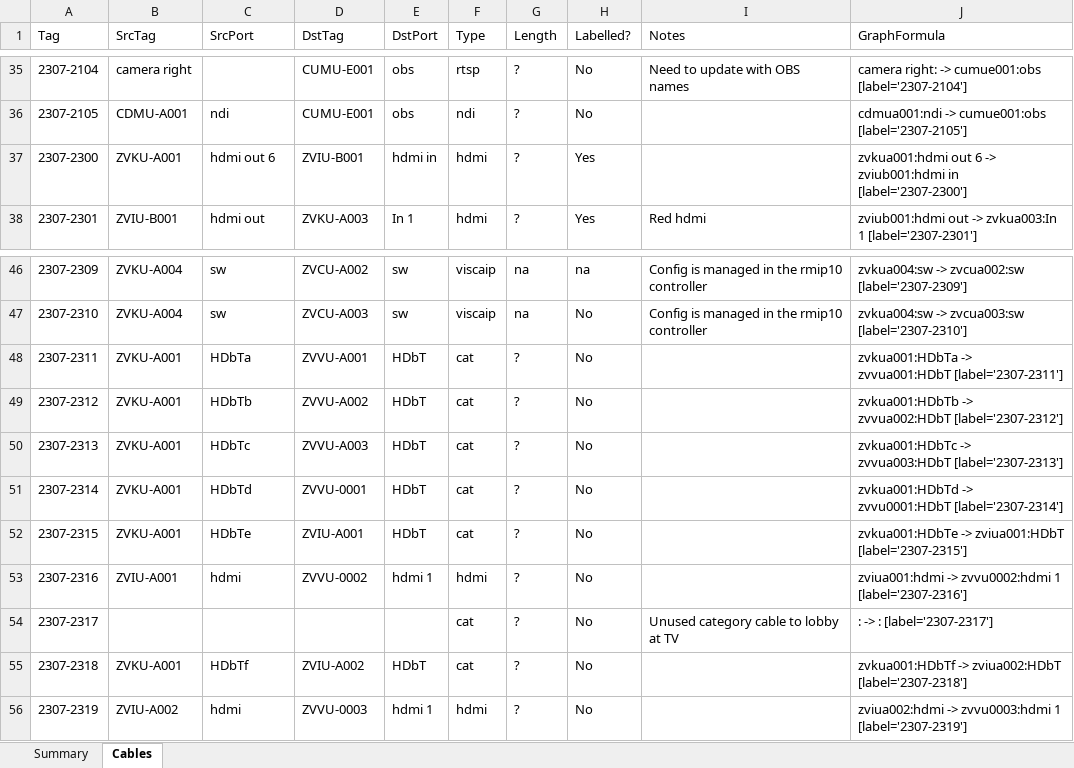
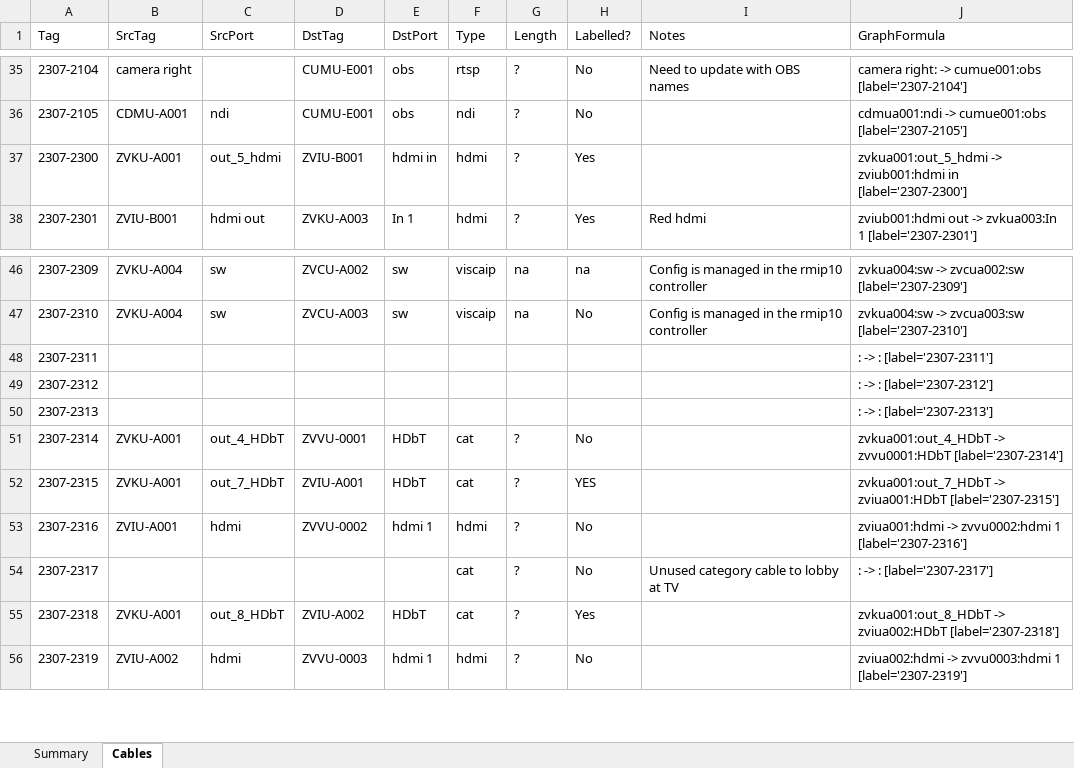
Before and after one commit to avmaint/uactechdoc, an Excel workbook: data/cables.xlsx, sheet Cables, drawn as a sheet; only a part is shown, gaps mark what is left out; values as stored, in another font and other column widths than the file's, no borders; table styles not drawn; the diff covers the shown part only; the diff names each change by its address in the sheet, - before the commit and + after, or states it on an @@ line.

Commit message:
updated with Youth and Main labels

```diff
--- a/data/cables.xlsx (sheet Cables)
+++ b/data/cables.xlsx (sheet Cables)
-C37 (SrcPort): hdmi out 6
+C37 (SrcPort): out_5_hdmi
-J37 (GraphFormula): zvkua001:hdmi out 6 -> zviub001:hdmi…
+J37 (GraphFormula): zvkua001:out_5_hdmi -> zviub001:hdmi…
-B48:B50 (SrcTag): ZVKU-A001
+B48:B50 (SrcTag): (empty)
-C48 (SrcPort): HDbTa
+C48 (SrcPort): (empty)
-D48 (DstTag): ZVVU-A001
+D48 (DstTag): (empty)
-E48:E50 (DstPort): HDbT
+E48:E50 (DstPort): (empty)
-F48:F50 (Type): cat
+F48:F50 (Type): (empty)
-G48:G50 (Length): ?
+G48:G50 (Length): (empty)
-H48:H50 (Labelled?): No
+H48:H50 (Labelled?): (empty)
-J48 (GraphFormula): zvkua001:HDbTa -> zvvua001:HDbT [label='2307-2311']
+J48 (GraphFormula): : -> : [label='2307-2311']
-C49 (SrcPort): HDbTb
+C49 (SrcPort): (empty)
-D49 (DstTag): ZVVU-A002
+D49 (DstTag): (empty)
-J49 (GraphFormula): zvkua001:HDbTb -> zvvua002:HDbT [label='2307-2312']
+J49 (GraphFormula): : -> : [label='2307-2312']
-C50 (SrcPort): HDbTc
+C50 (SrcPort): (empty)
-D50 (DstTag): ZVVU-A003
+D50 (DstTag): (empty)
-J50 (GraphFormula): zvkua001:HDbTc -> zvvua003:HDbT [label='2307-2313']
+J50 (GraphFormula): : -> : [label='2307-2313']
-C51 (SrcPort): HDbTd
+C51 (SrcPort): out_4_HDbT
-J51 (GraphFormula): zvkua001:HDbTd -> zvvu0001:HDbT…
+J51 (GraphFormula): zvkua001:out_4_HDbT -> zvvu0001:HDbT…
-C52 (SrcPort): HDbTe
+C52 (SrcPort): out_7_HDbT
-H52 (Labelled?): No
+H52 (Labelled?): YES
-J52 (GraphFormula): zvkua001:HDbTe -> zviua001:HDbT…
+J52 (GraphFormula): zvkua001:out_7_HDbT -> zviua001:HDbT…
-C55 (SrcPort): HDbTf
+C55 (SrcPort): out_8_HDbT
-H55 (Labelled?): No
+H55 (Labelled?): Yes
-J55 (GraphFormula): zvkua001:HDbTf -> zviua002:HDbT…
+J55 (GraphFormula): zvkua001:out_8_HDbT -> zviua002:HDbT…
```
Also changed, not shown: 8 added rows and 33 edited cells elsewhere in this sheet, sheet Summary.
